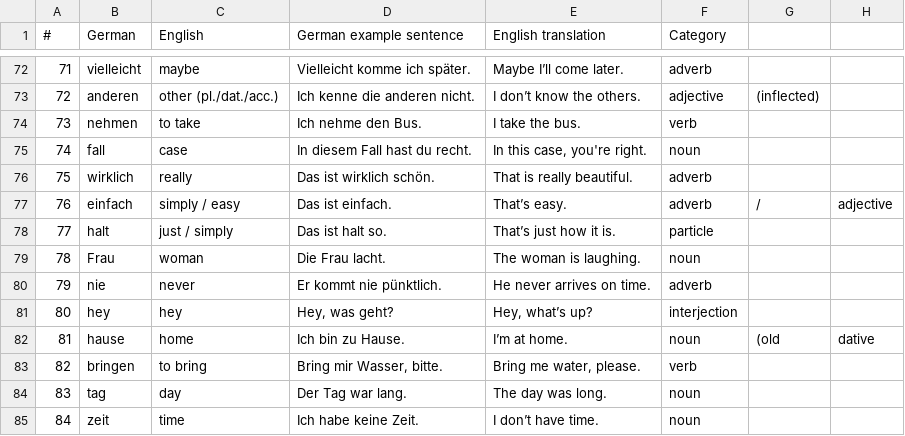
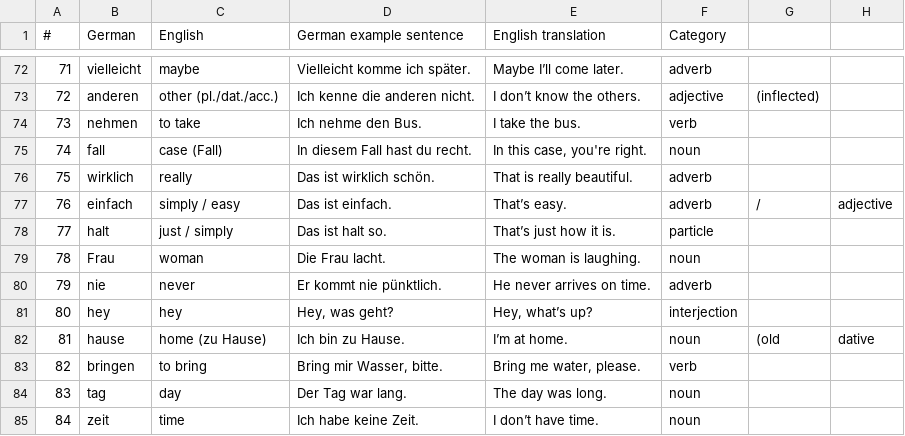
Before and after one commit to negm320/german-vocab-trainer, a CSV file: 5k.csv, drawn as a sheet; only a part is shown, gaps mark what is left out; the diff names each change by its address in the sheet, - before the commit and + after, or states it on an @@ line.

Commit message:
Add files via upload

```diff
--- a/5k.csv
+++ b/5k.csv
-C75 (English): case
+C75 (English): case (Fall)
-C82 (English): home
+C82 (English): home (zu Hause)
```
